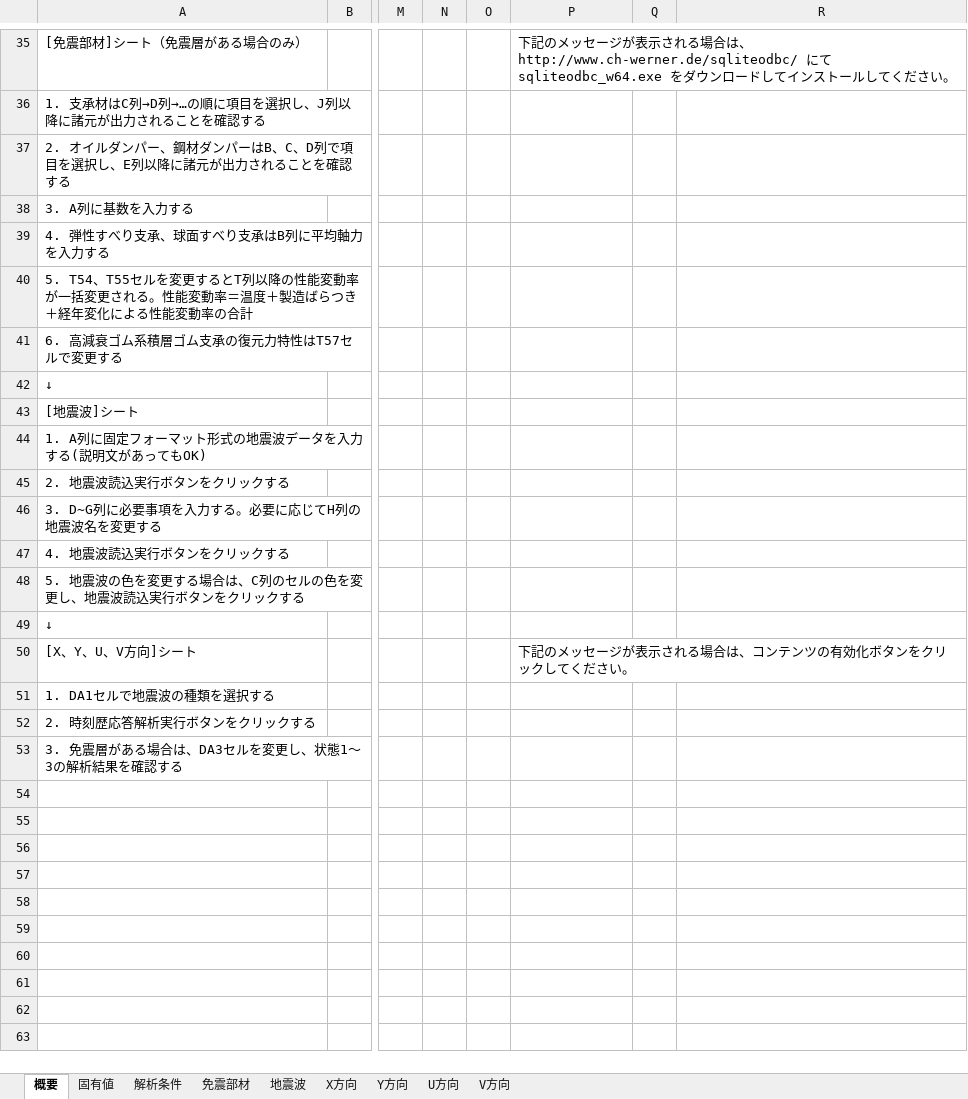
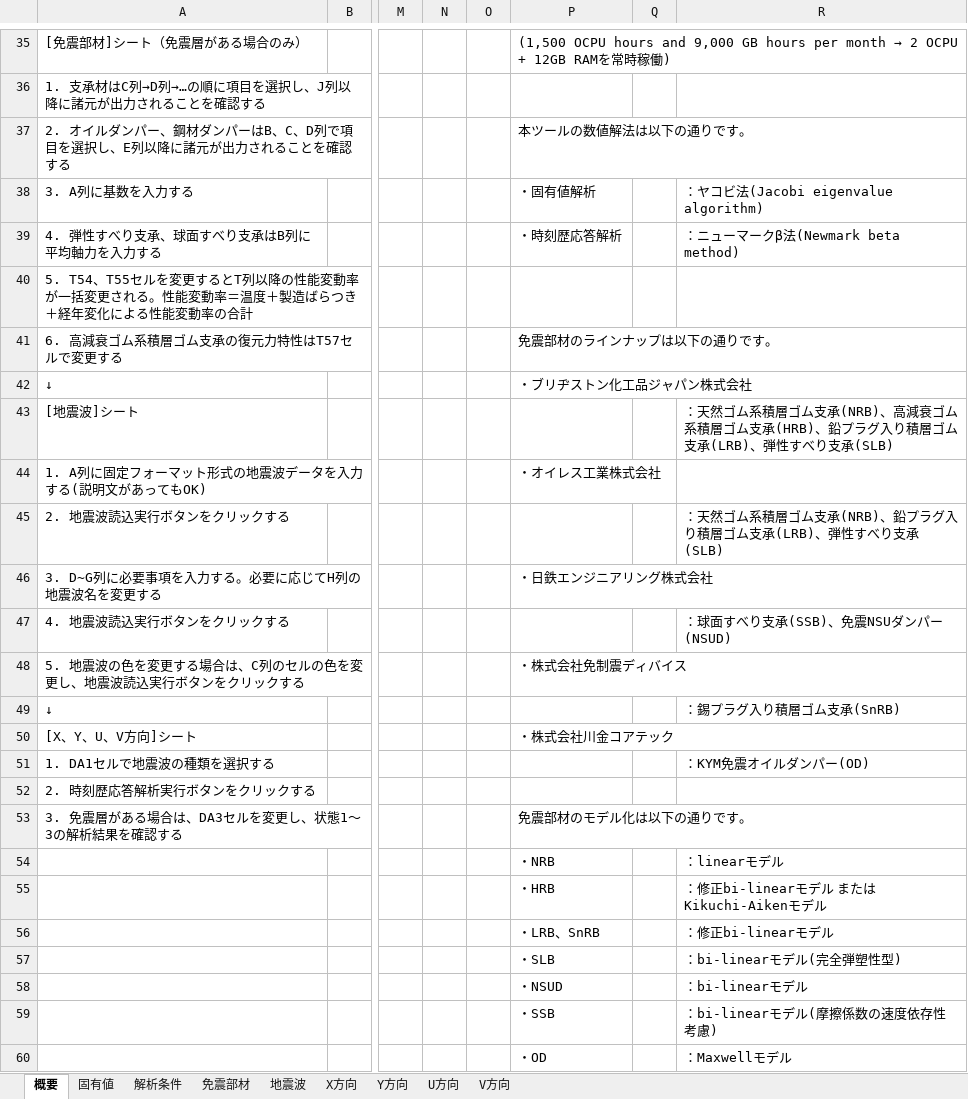
Before and after one commit to excel-dynamic-analysis/excel, an Excel workbook: excel-dynamic-analysis.xlsm, sheet 概要, drawn as a sheet; only a part is shown, gaps mark what is left out; values as stored, in another font and other column widths than the file's, no borders; charts and pictures not drawn; rows hold the shown columns only; the diff covers the shown part only; the diff names each change by its address in the sheet, - before the commit and + after, or states it on an @@ line.

```diff
--- a/excel-dynamic-analysis.xlsm (sheet 概要)
+++ b/excel-dynamic-analysis.xlsm (sheet 概要)
@@ P35: 下記のメッセージが表示される場合は、http://www.ch-werner.de/sqliteodbc/ にて sqliteodbc_w64.exe をダウンロードしてインストールしてください。 → (1,500 OCPU hours and 9,000 GB hours per month → 2 OCPU + 12GB RAMを常時稼働) @@
-P37: (empty)
+P37: 本ツールの数値解法は以下の通りです。
-P38: (empty)
+P38: ・固有値解析
-R38: (empty)
+R38: ：ヤコビ法(Jacobi eigenvalue algorithm)
-P39: (empty)
+P39: ・時刻歴応答解析
-R39: (empty)
+R39: ：ニューマークβ法(Newmark beta method)
-P41: (empty)
+P41: 免震部材のラインナップは以下の通りです。
-P42: (empty)
+P42: ・ブリヂストン化工品ジャパン株式会社
-R43: (empty)
+R43: ：天然ゴム系積層ゴム支承(NRB)、高減衰ゴム系積層ゴム支承(HRB)、鉛プラグ入り積層ゴム支承(LRB)、弾性すべり支承(SLB)
-P44: (empty)
+P44: ・オイレス工業株式会社
-R45: (empty)
+R45: ：天然ゴム系積層ゴム支承(NRB)、鉛プラグ入り積層ゴム支承(LRB)、弾性すべり支承(SLB)
-P46: (empty)
+P46: ・日鉄エンジニアリング株式会社
-R47: (empty)
+R47: ：球面すべり支承(SSB)、免震NSUダンパー(NSUD)
-P48: (empty)
+P48: ・株式会社免制震ディバイス
-R49: (empty)
+R49: ：錫プラグ入り積層ゴム支承(SnRB)
-P50: 下記のメッセージが表示される場合は、コンテンツの有効化ボタンをクリックしてください。
+P50: ・株式会社川金コアテック
-R51: (empty)
+R51: ：KYM免震オイルダンパー(OD)
-P53: (empty)
+P53: 免震部材のモデル化は以下の通りです。
+row 54:  |  |  |  |  | ・NRB |  | ：linearモデル
+row 55:  |  |  |  |  | ・HRB |  | ：修正bi-linearモデル または Kikuchi-Aikenモデル
+row 56:  |  |  |  |  | ・LRB、SnRB |  | ：修正bi-linearモデル
+row 57:  |  |  |  |  | ・SLB |  | ：bi-linearモデル(完全弾塑性型)
+row 58:  |  |  |  |  | ・NSUD |  | ：bi-linearモデル
+row 59:  |  |  |  |  | ・SSB |  | ：bi-linearモデル(摩擦係数の速度依存性考慮)
+row 60:  |  |  |  |  | ・OD |  | ：Maxwellモデル
```
Also changed, not shown: 5 added rows, 5 removed rows and 26 edited cells elsewhere in this sheet, charts or pictures.
